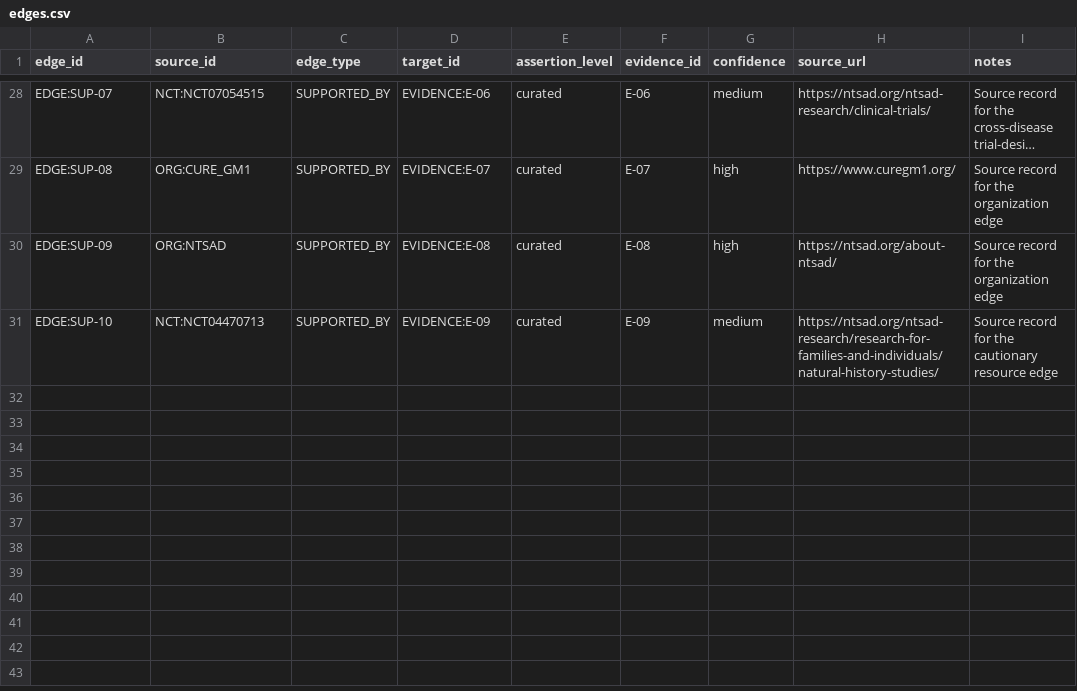
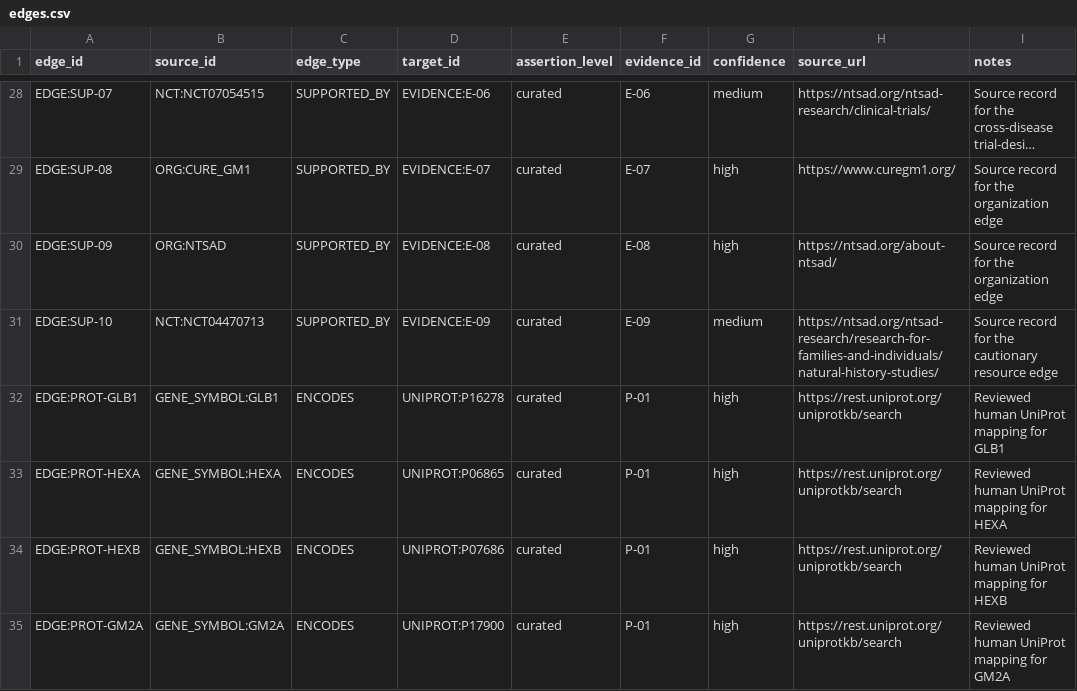
Before and after one commit to HuijiaoLuo/RarePath, a CSV file: graph/edges.csv, drawn as a sheet; only a part is shown, gaps mark what is left out; long unchanged cells end in ….

Commit message:
Add protein mapping pipeline and graph layer

```diff
--- a/graph/edges.csv
+++ b/graph/edges.csv
@@ -31 +31,5 @@ EDGE:SUP-09,ORG:NTSAD,SUPPORTED_BY,EVIDENCE:E-08,curated,E-08,high,https://ntsad
 EDGE:SUP-10,NCT:NCT04470713,SUPPORTED_BY,EVIDENCE:E-09,curated,E-09,medium,https://ntsad.org/ntsad-research/research-for-families-and-individuals/natural-history-studies/,Source record for the cautionary resource edge
+EDGE:PROT-GLB1,GENE_SYMBOL:GLB1,ENCODES,UNIPROT:P16278,curated,P-01,high,https://rest.uniprot.org/uniprotkb/search,Reviewed human UniProt mapping for GLB1
+EDGE:PROT-HEXA,GENE_SYMBOL:HEXA,ENCODES,UNIPROT:P06865,curated,P-01,high,https://rest.uniprot.org/uniprotkb/search,Reviewed human UniProt mapping for HEXA
+EDGE:PROT-HEXB,GENE_SYMBOL:HEXB,ENCODES,UNIPROT:P07686,curated,P-01,high,https://rest.uniprot.org/uniprotkb/search,Reviewed human UniProt mapping for HEXB
+EDGE:PROT-GM2A,GENE_SYMBOL:GM2A,ENCODES,UNIPROT:P17900,curated,P-01,high,https://rest.uniprot.org/uniprotkb/search,Reviewed human UniProt mapping for GM2A
```
Also changed, not shown: graph/nodes.csv, 10 other files.
